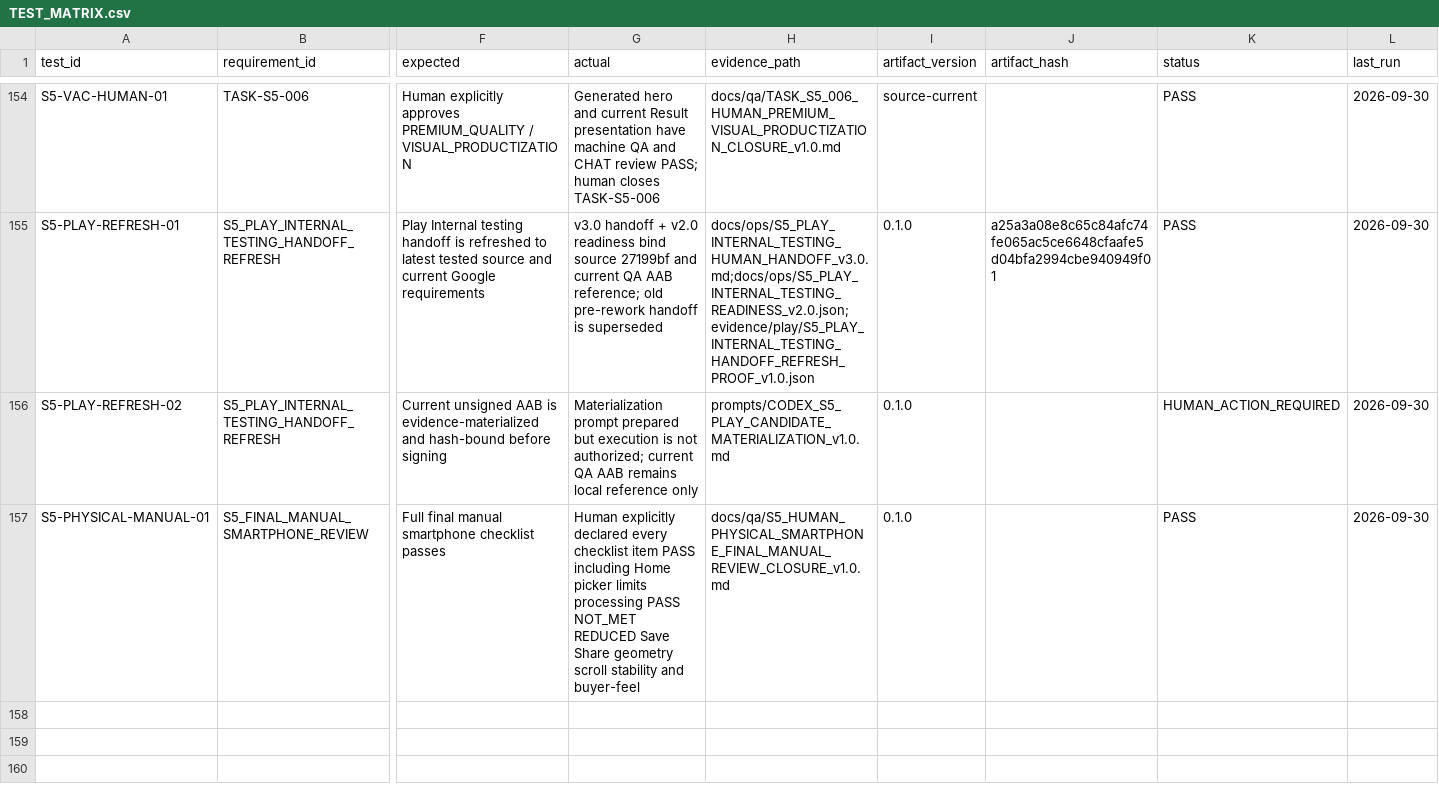
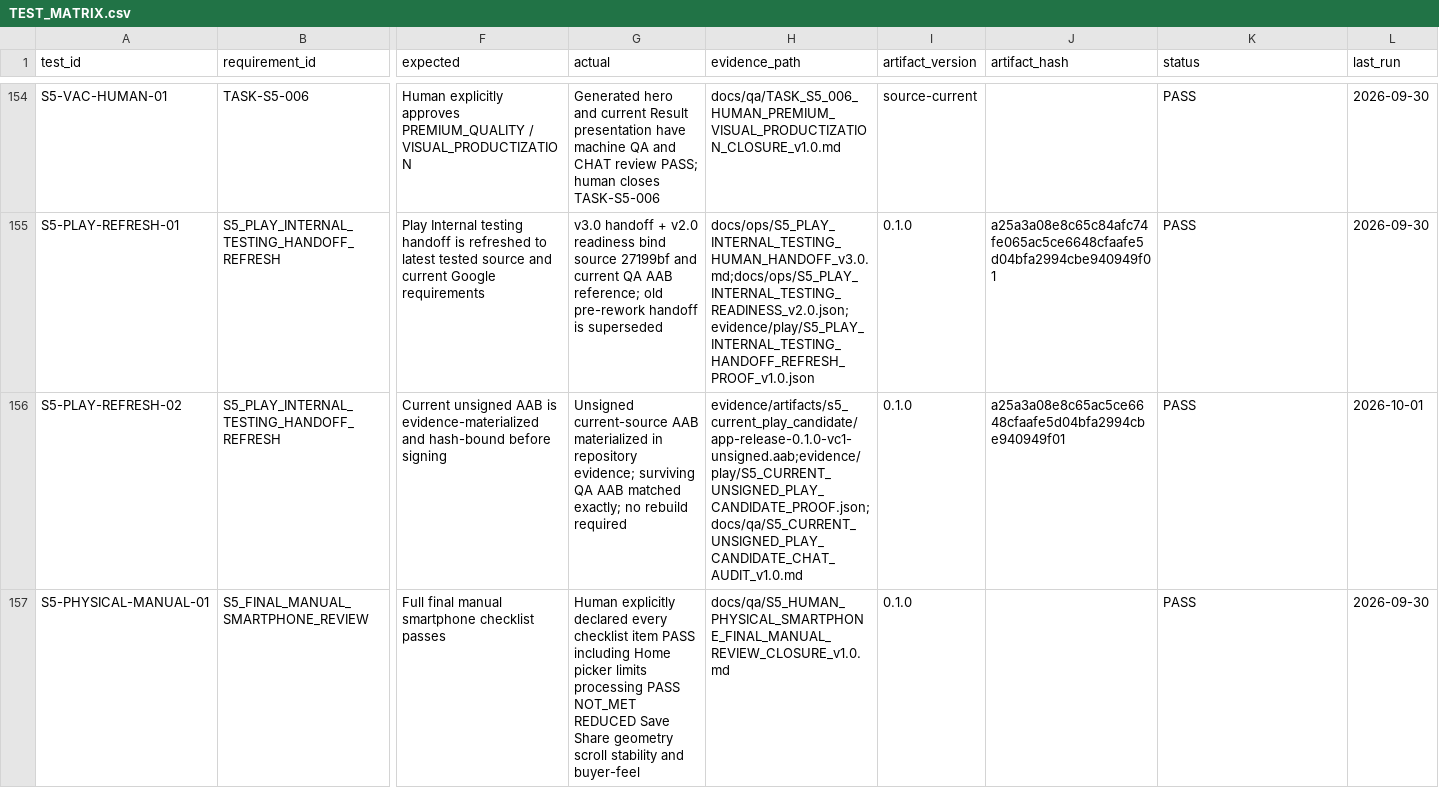
Before and after one commit to whyarby72/upload-ready-image-compressor, a CSV file: TEST_MATRIX.csv, drawn as a sheet; only a part is shown, gaps mark what is left out; the diff covers the shown part only; the diff names each change by its address in the sheet, - before the commit and + after, or states it on an @@ line.

Commit message:
test(s5): close materialization gate and open provider preflight

```diff
--- a/TEST_MATRIX.csv
+++ b/TEST_MATRIX.csv
-G156 (actual): Materialization prompt prepared but execution is not authorized; current QA AAB remains local reference only
+G156 (actual): Unsigned current-source AAB materialized in repository evidence; surviving QA AAB matched exactly; no rebuild required
-H156 (evidence_path): prompts/CODEX_S5_PLAY_CANDIDATE_MATERIALIZATION_v1.0.md
+H156 (evidence_path): evidence/artifacts/s5_current_play_candidate/app-release-0.1.0-vc1-unsigned.aab;evidence/play/S5_CURRENT_UNSIGNED_PLAY_CANDIDATE_PROOF.json;docs/qa/S5_CURRENT_UNSIGNED_PLAY_CANDIDATE_CHAT_AUDIT_v1.0.md
-J156 (artifact_hash): (empty)
+J156 (artifact_hash): a25a3a08e8c65ac5ce6648cfaafe5d04bfa2994cbe940949f01
-K156 (status): HUMAN_ACTION_REQUIRED
+K156 (status): PASS
-L156 (last_run): 2026-09-30
+L156 (last_run): 2026-10-01
```
Also changed, not shown: 1 added row elsewhere in this file.
